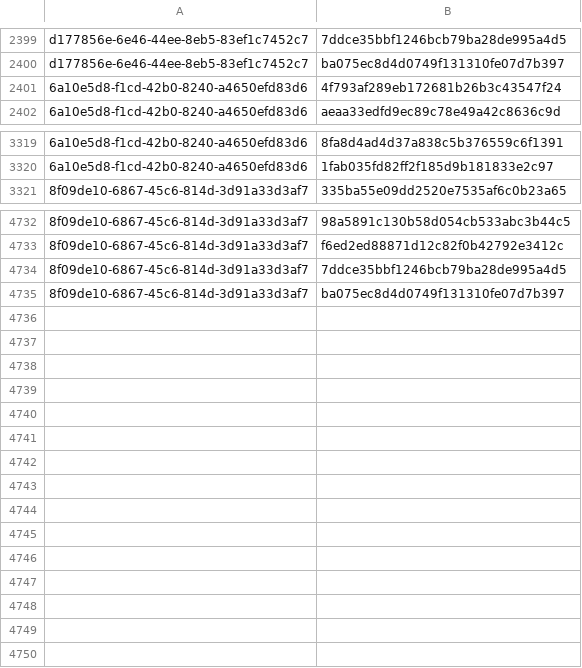
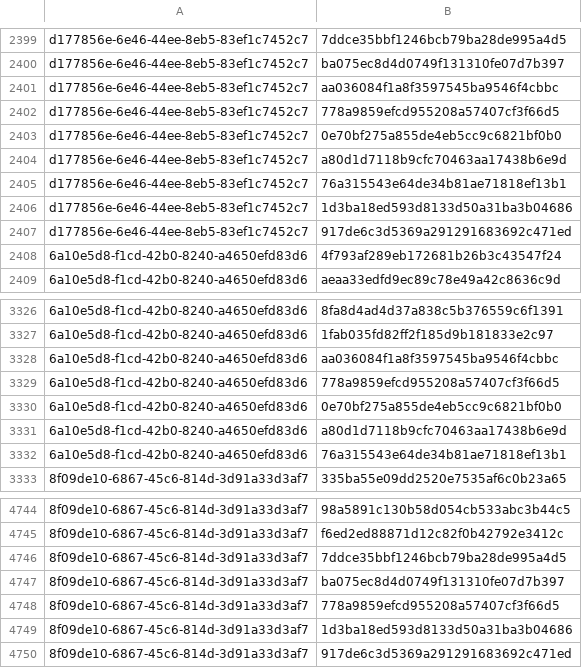
Before and after one commit to RedBlue232/threat-feed-publisher, a CSV file: misp-feed/hashes.csv, drawn as a sheet; only a part is shown, gaps mark what is left out.

Commit message:
chore(misp): refresh feed (3 events) [2026-10-13T13:30Z]

```diff
--- a/misp-feed/hashes.csv
+++ b/misp-feed/hashes.csv
@@ -2400,2 +2400,9 @@ d177856e-6e46-44ee-8eb5-83ef1c7452c7,7ddce35bbf1246bcb79ba28de995a4d5
 d177856e-6e46-44ee-8eb5-83ef1c7452c7,ba075ec8d4d0749f131310fe07d7b397
+d177856e-6e46-44ee-8eb5-83ef1c7452c7,aa036084f1a8f3597545ba9546f4cbbc
+d177856e-6e46-44ee-8eb5-83ef1c7452c7,778a9859efcd955208a57407cf3f66d5
+d177856e-6e46-44ee-8eb5-83ef1c7452c7,0e70bf275a855de4eb5cc9c6821bf0b0
+d177856e-6e46-44ee-8eb5-83ef1c7452c7,a80d1d7118b9cfc70463aa17438b6e9d
+d177856e-6e46-44ee-8eb5-83ef1c7452c7,76a315543e64de34b81ae71818ef13b1
+d177856e-6e46-44ee-8eb5-83ef1c7452c7,1d3ba18ed593d8133d50a31ba3b04686
+d177856e-6e46-44ee-8eb5-83ef1c7452c7,917de6c3d5369a291291683692c471ed
 6a10e5d8-f1cd-42b0-8240-a4650efd83d6,4f793af289eb172681b26b3c43547f24
@@ -3320,2 +3327,7 @@ d177856e-6e46-44ee-8eb5-83ef1c7452c7,ba075ec8d4d0749f131310fe07d7b397
 6a10e5d8-f1cd-42b0-8240-a4650efd83d6,1fab035fd82ff2f185d9b181833e2c97
+6a10e5d8-f1cd-42b0-8240-a4650efd83d6,aa036084f1a8f3597545ba9546f4cbbc
+6a10e5d8-f1cd-42b0-8240-a4650efd83d6,778a9859efcd955208a57407cf3f66d5
+6a10e5d8-f1cd-42b0-8240-a4650efd83d6,0e70bf275a855de4eb5cc9c6821bf0b0
+6a10e5d8-f1cd-42b0-8240-a4650efd83d6,a80d1d7118b9cfc70463aa17438b6e9d
+6a10e5d8-f1cd-42b0-8240-a4650efd83d6,76a315543e64de34b81ae71818ef13b1
 8f09de10-6867-45c6-814d-3d91a33d3af7,335ba55e09dd2520e7535af6c0b23a65
@@ -4735 +4747,4 @@ d177856e-6e46-44ee-8eb5-83ef1c7452c7,ba075ec8d4d0749f131310fe07d7b397
 8f09de10-6867-45c6-814d-3d91a33d3af7,ba075ec8d4d0749f131310fe07d7b397
+8f09de10-6867-45c6-814d-3d91a33d3af7,778a9859efcd955208a57407cf3f66d5
+8f09de10-6867-45c6-814d-3d91a33d3af7,1d3ba18ed593d8133d50a31ba3b04686
+8f09de10-6867-45c6-814d-3d91a33d3af7,917de6c3d5369a291291683692c471ed
```
Also changed, not shown: 4 other files.
